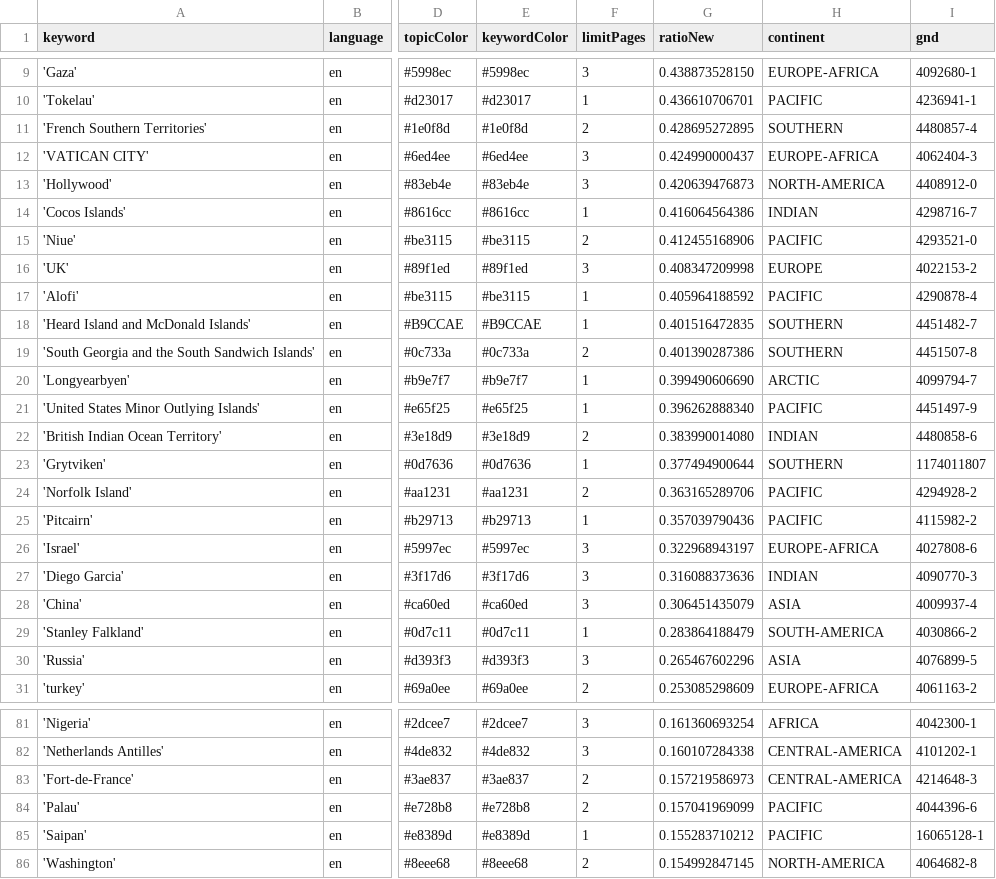
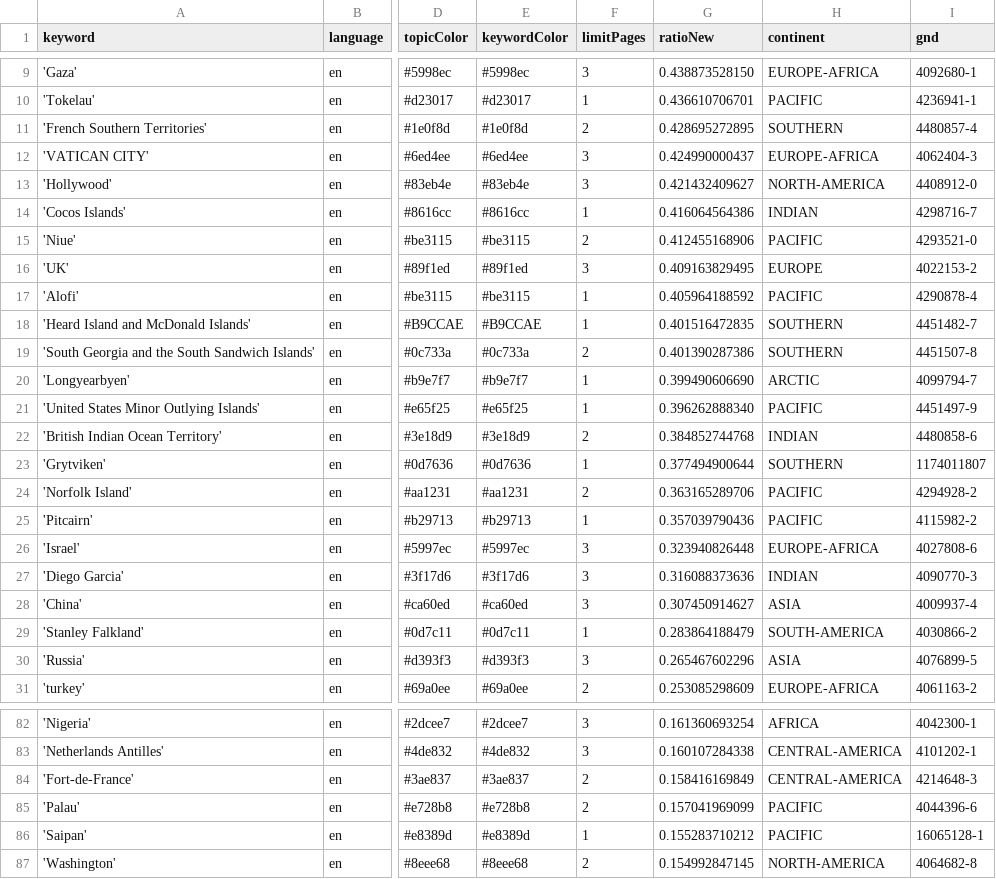
Before and after one commit to mizilett-news/locationWhisperer, a CSV file: keywords.csv, drawn as a sheet; only a part is shown, gaps mark what is left out; addresses are those after the commit; the diff covers the shown part only; the diff names each change by its address in the sheet, - before the commit and + after, or states it on an @@ line.

```diff
--- a/keywords.csv
+++ b/keywords.csv
-G13 (ratioNew): 0.420639476873
+G13 (ratioNew): 0.421432409627
-G16 (ratioNew): 0.408347209998
+G16 (ratioNew): 0.409163829495
-G22 (ratioNew): 0.383990014080
+G22 (ratioNew): 0.384852744768
-G26 (ratioNew): 0.322968943197
+G26 (ratioNew): 0.323940826448
-G28 (ratioNew): 0.306451435079
+G28 (ratioNew): 0.307450914627
-G84 (ratioNew): 0.157219586973
+G84 (ratioNew): 0.158416169849
```
Also changed, not shown: 3 added rows and 3 removed rows elsewhere in this file, csv/news_2025_12.csv.
